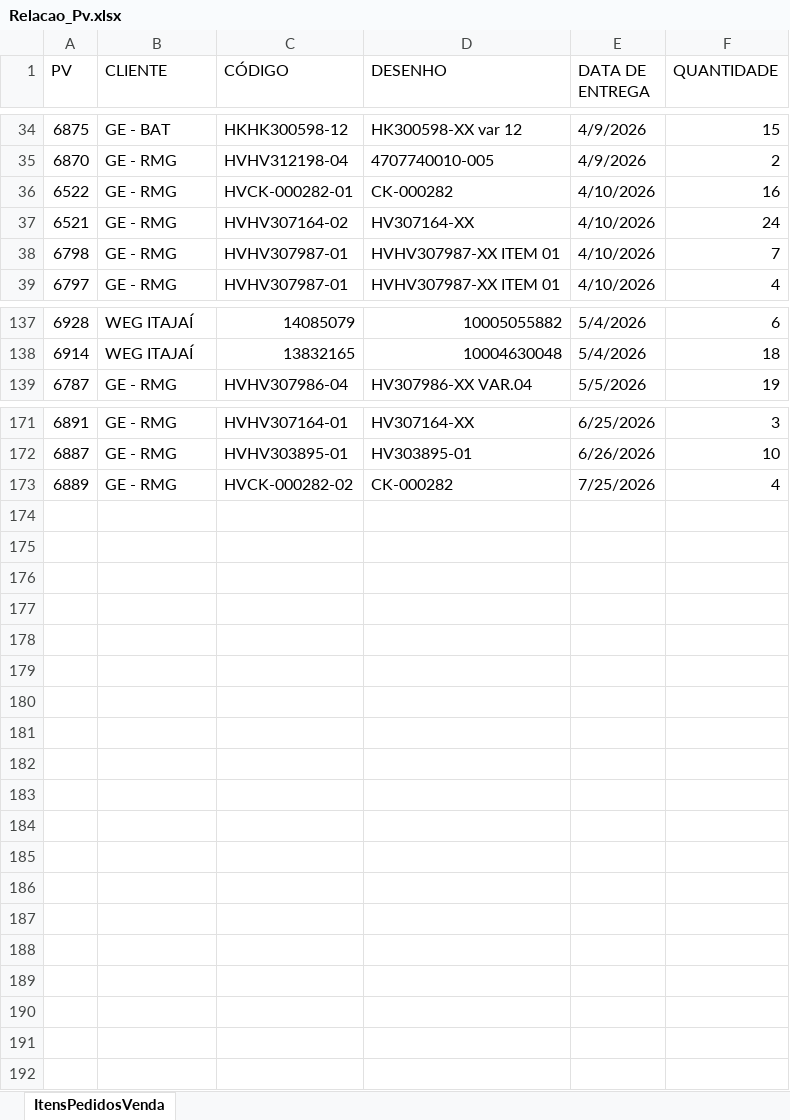
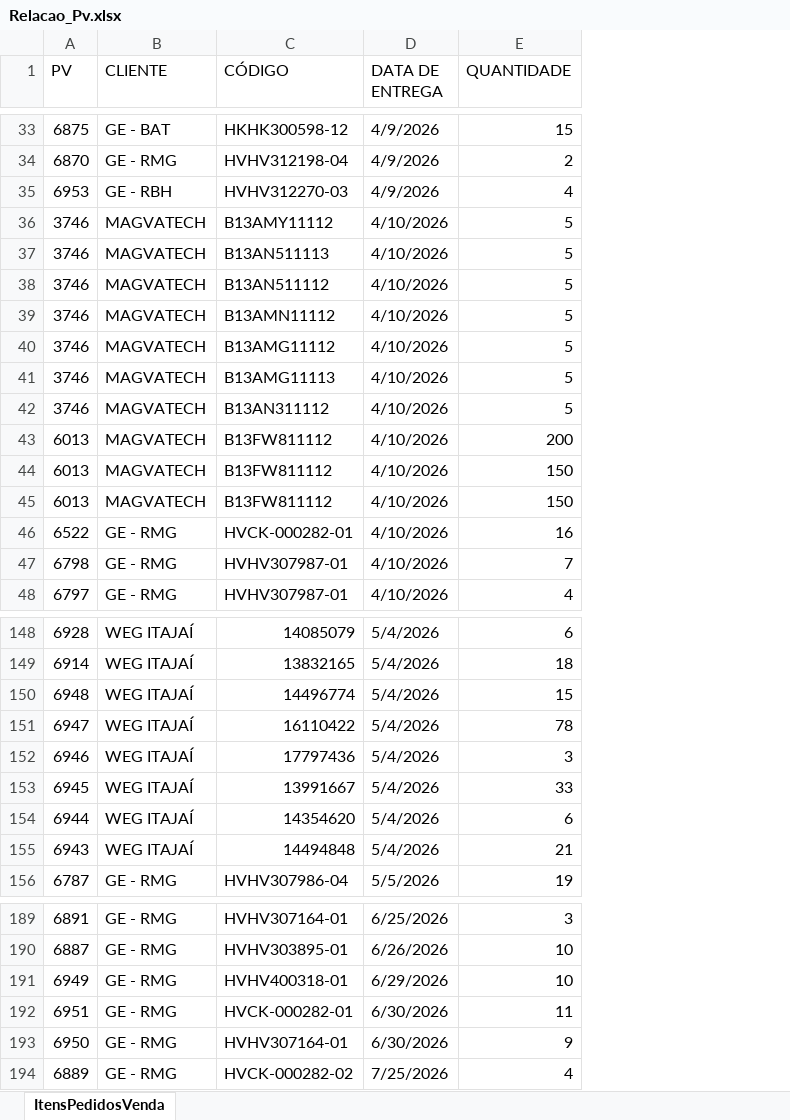
Before and after one commit to eluz7777-hue/aps-producao, an Excel workbook: Relacao_Pv.xlsx, sheet ItensPedidosVenda, drawn as a sheet; only a part is shown, gaps mark what is left out; values as stored, in another font and other column widths than the file's, no cell formats; removed rows and columns are numbered as before the commit, all else as after; the diff covers the shown part only; the diff names each change by its address in the sheet, - before the commit and + after, or states it on an @@ line.

Commit message:
feat: reorganiza dashboard, restaura gráficos faltantes e atualiza bases Excel do APS

```diff
--- a/Relacao_Pv.xlsx (sheet ItensPedidosVenda)
+++ b/Relacao_Pv.xlsx (sheet ItensPedidosVenda)
-column D (DESENHO), rows 34-36: HK300598-XX var 12 | 4707740010-005 | CK-000282; rows 38-39: HVHV307987-XX ITEM 01 | HVHV307987-XX ITEM 01; rows 137-139: 10005055882 | 10004630048 | HV307986-XX VAR.04; rows 171-173: HV307164-XX | HV303895-01 | CK-000282
+row 35: 6953 | GE - RBH | HVHV312270-03 | 4/9/2026 | 4
+row 36: 3746 | MAGVATECH | B13AMY11112 | 4/10/2026 | 5
+row 37: 3746 | MAGVATECH | B13AN511113 | 4/10/2026 | 5
+row 38: 3746 | MAGVATECH | B13AN511112 | 4/10/2026 | 5
+row 39: 3746 | MAGVATECH | B13AMN11112 | 4/10/2026 | 5
+row 40: 3746 | MAGVATECH | B13AMG11112 | 4/10/2026 | 5
+row 41: 3746 | MAGVATECH | B13AMG11113 | 4/10/2026 | 5
+row 42: 3746 | MAGVATECH | B13AN311112 | 4/10/2026 | 5
+row 43: 6013 | MAGVATECH | B13FW811112 | 4/10/2026 | 200
+row 44: 6013 | MAGVATECH | B13FW811112 | 4/10/2026 | 150
+row 45: 6013 | MAGVATECH | B13FW811112 | 4/10/2026 | 150
-row 37: 6521 | GE - RMG | HVHV307164-02 | HV307164-XX | 4/10/2026 | 24
+row 150: 6948 | WEG ITAJAÍ | 14496774 | 5/4/2026 | 15
+row 151: 6947 | WEG ITAJAÍ | 16110422 | 5/4/2026 | 78
+row 152: 6946 | WEG ITAJAÍ | 17797436 | 5/4/2026 | 3
+row 153: 6945 | WEG ITAJAÍ | 13991667 | 5/4/2026 | 33
+row 154: 6944 | WEG ITAJAÍ | 14354620 | 5/4/2026 | 6
+row 155: 6943 | WEG ITAJAÍ | 14494848 | 5/4/2026 | 21
+row 191: 6949 | GE - RMG | HVHV400318-01 | 6/29/2026 | 10
+row 192: 6951 | GE - RMG | HVCK-000282-01 | 6/30/2026 | 11
+row 193: 6950 | GE - RMG | HVHV307164-01 | 6/30/2026 | 9
```
Also changed, not shown: 3 added rows and 1 removed row elsewhere in this sheet, cell formats, Processos_de_Fabricacao.xlsx, 1 other file.
